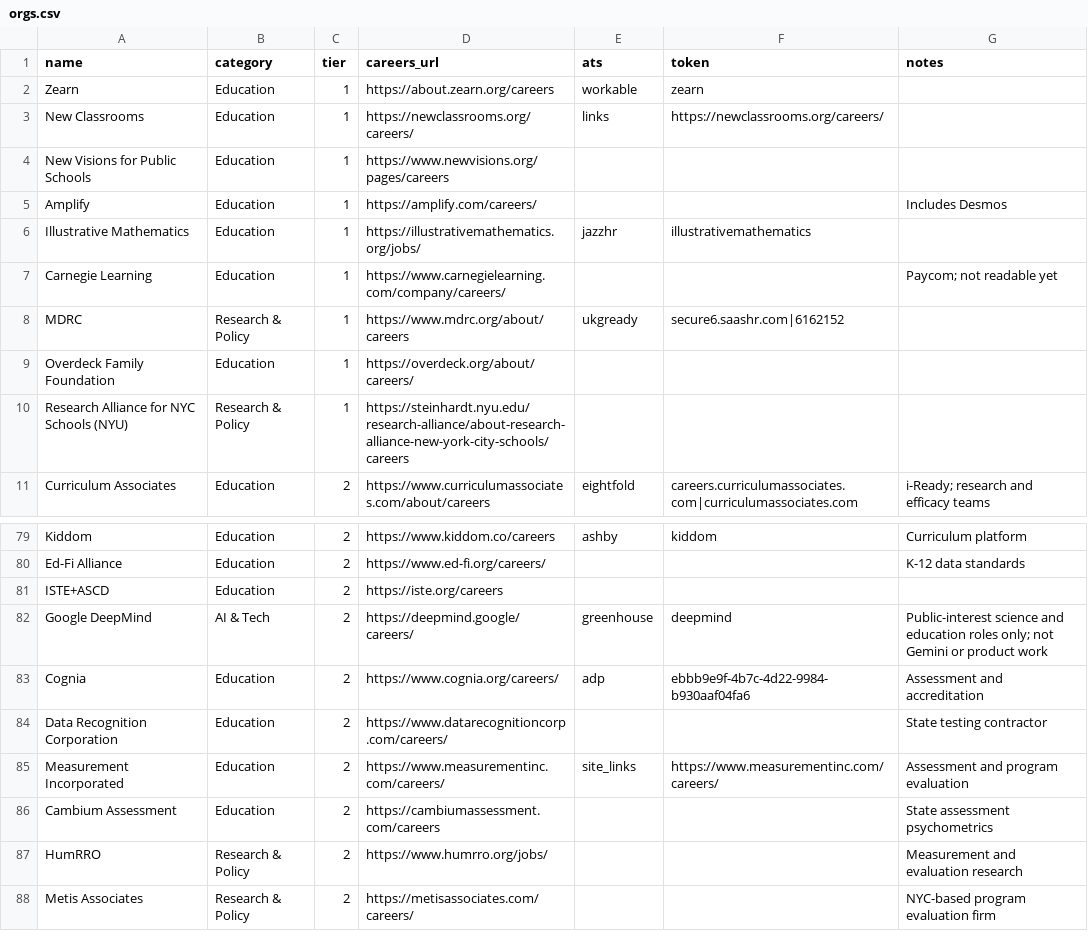
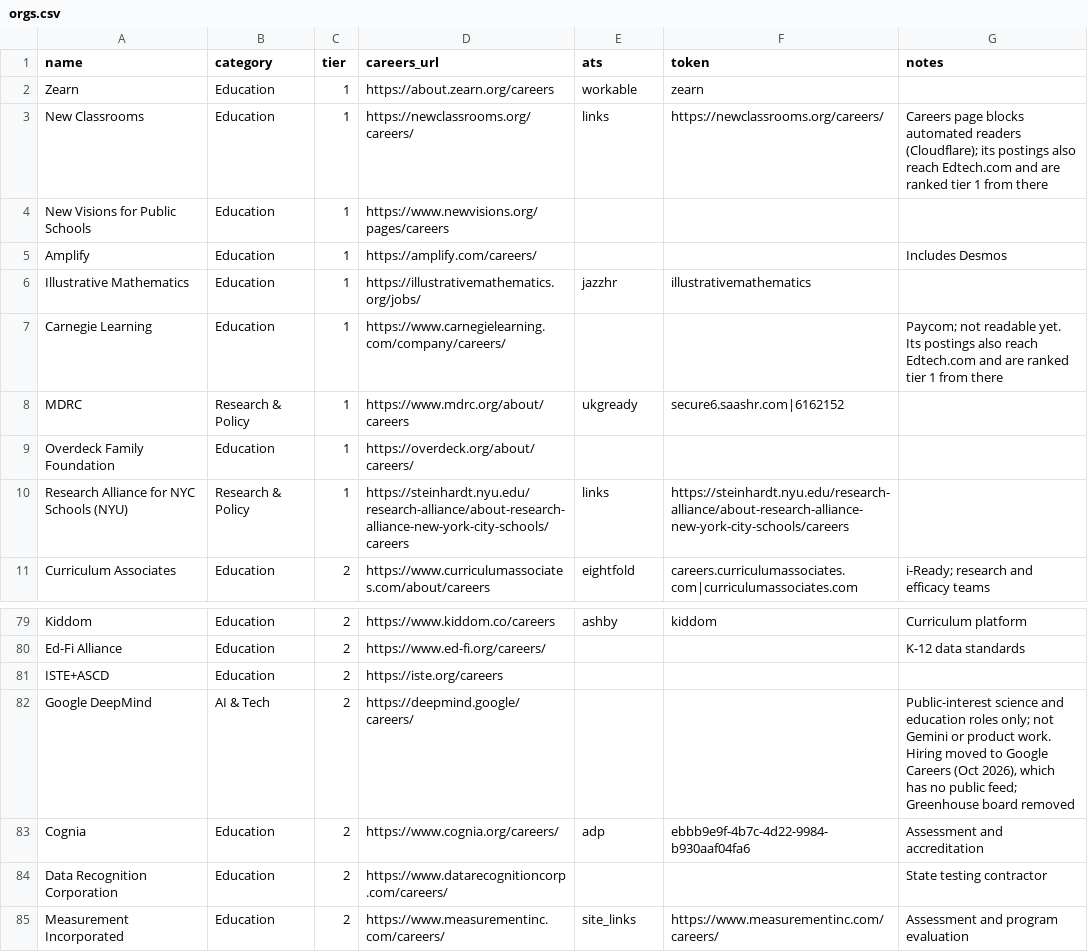
Before and after one commit to dmehta94/jobs-feed, a CSV file: orgs.csv, drawn as a sheet; only a part is shown, gaps mark what is left out; the shorter side is filled out with more unchanged rows.

```diff
--- a/orgs.csv
+++ b/orgs.csv
@@ -2,3 +2,3 @@ name,category,tier,careers_url,ats,token,notes
 Zearn,Education,1,https://about.zearn.org/careers,workable,zearn,
-New Classrooms,Education,1,https://newclassrooms.org/careers/,links,https://newclassrooms.org/careers/,
+New Classrooms,Education,1,https://newclassrooms.org/careers/,links,https://newclassrooms.org/careers/,Careers page blocks automated readers (Cloudflare); its postings also reach Edtech.com and are ranked tier 1 from there
 New Visions for Public Schools,Education,1,https://www.newvisions.org/pages/careers,,,
@@ -6,6 +6,6 @@ Amplify,Education,1,https://amplify.com/careers/,,,Includes Desmos
 Illustrative Mathematics,Education,1,https://illustrativemathematics.org/jobs/,jazzhr,illustrativemathematics,
-Carnegie Learning,Education,1,https://www.carnegielearning.com/company/careers/,,,Paycom; not readable yet
+Carnegie Learning,Education,1,https://www.carnegielearning.com/company/careers/,,,Paycom; not readable yet. Its postings also reach Edtech.com and are ranked tier 1 from there
 MDRC,Research & Policy,1,https://www.mdrc.org/about/careers,ukgready,secure6.saashr.com|6162152,
 Overdeck Family Foundation,Education,1,https://overdeck.org/about/careers/,,,
-Research Alliance for NYC Schools (NYU),Research & Policy,1,https://steinhardt.nyu.edu/research-alliance/about-research-alliance-new-york-city-schools/careers,,,
+Research Alliance for NYC Schools (NYU),Research & Policy,1,https://steinhardt.nyu.edu/research-alliance/about-research-alliance-new-york-city-schools/careers,links,https://steinhardt.nyu.edu/research-alliance/about-research-alliance-new-york-city-schools/careers,
 Curriculum Associates,Education,2,https://www.curriculumassociates.com/about/careers,eightfold,careers.curriculumassociates.com|curriculumassociates.com,i-Ready; research and efficacy teams
@@ -81,3 +81,3 @@ Ed-Fi Alliance,Education,2,https://www.ed-fi.org/careers/,,,K-12 data standards
 ISTE+ASCD,Education,2,https://iste.org/careers,,,
-Google DeepMind,AI & Tech,2,https://deepmind.google/careers/,greenhouse,deepmind,Public-interest science and education roles only; not Gemini or product work
+Google DeepMind,AI & Tech,2,https://deepmind.google/careers/,,,"Public-interest science and education roles only; not Gemini or product work. Hiring moved to Google Careers (Oct 2026), which has no public feed; Greenhouse board removed"
 Cognia,Education,2,https://www.cognia.org/careers/,adp,ebbb9e9f-4b7c-4d22-9984-b930aaf04fa6,Assessment and accreditation
```
Also changed, not shown: 7 other files.
